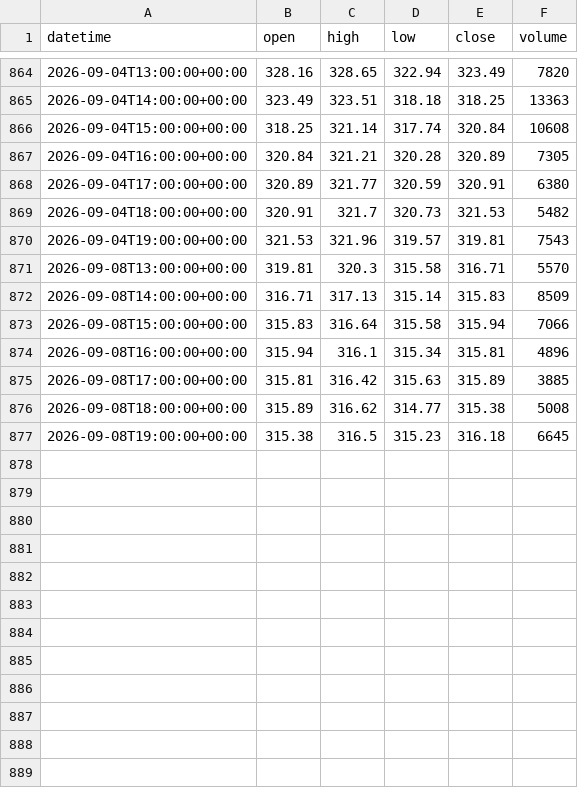
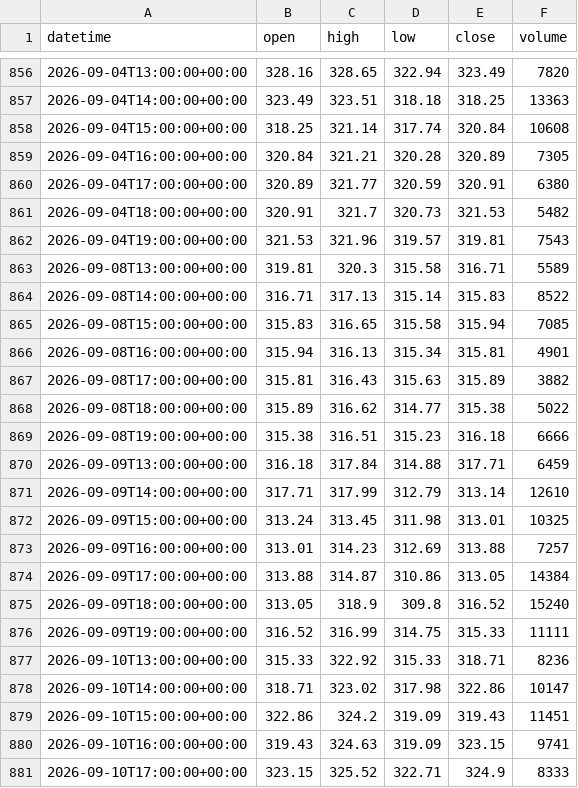
Before and after one commit to getdata-finance/aapl-1h-ohlcv-stocks-historical-data, a CSV file: AAPL_1h.csv, drawn as a sheet; only a part is shown, gaps mark what is left out; the diff covers the shown part only.

Commit message:
Update AAPL 1h OHLCV sample

```diff
--- a/AAPL_1h.csv
+++ b/AAPL_1h.csv
@@ -870,8 +862,20 @@ datetime,open,high,low,close,volume
 2026-09-04T19:00:00+00:00,321.53,321.96,319.57,319.81,7543
-2026-09-08T13:00:00+00:00,319.81,320.3,315.58,316.71,5570
-2026-09-08T14:00:00+00:00,316.71,317.13,315.14,315.83,8509
-2026-09-08T15:00:00+00:00,315.83,316.64,315.58,315.94,7066
-2026-09-08T16:00:00+00:00,315.94,316.1,315.34,315.81,4896
-2026-09-08T17:00:00+00:00,315.81,316.42,315.63,315.89,3885
-2026-09-08T18:00:00+00:00,315.89,316.62,314.77,315.38,5008
-2026-09-08T19:00:00+00:00,315.38,316.5,315.23,316.18,6645
+2026-09-08T13:00:00+00:00,319.81,320.3,315.58,316.71,5589
+2026-09-08T14:00:00+00:00,316.71,317.13,315.14,315.83,8522
+2026-09-08T15:00:00+00:00,315.83,316.65,315.58,315.94,7085
+2026-09-08T16:00:00+00:00,315.94,316.13,315.34,315.81,4901
+2026-09-08T17:00:00+00:00,315.81,316.43,315.63,315.89,3882
+2026-09-08T18:00:00+00:00,315.89,316.62,314.77,315.38,5022
+2026-09-08T19:00:00+00:00,315.38,316.51,315.23,316.18,6666
+2026-09-09T13:00:00+00:00,316.18,317.84,314.88,317.71,6459
+2026-09-09T14:00:00+00:00,317.71,317.99,312.79,313.14,12610
+2026-09-09T15:00:00+00:00,313.24,313.45,311.98,313.01,10325
+2026-09-09T16:00:00+00:00,313.01,314.23,312.69,313.88,7257
+2026-09-09T17:00:00+00:00,313.88,314.87,310.86,313.05,14384
+2026-09-09T18:00:00+00:00,313.05,318.9,309.8,316.52,15240
+2026-09-09T19:00:00+00:00,316.52,316.99,314.75,315.33,11111
+2026-09-10T13:00:00+00:00,315.33,322.92,315.33,318.71,8236
+2026-09-10T14:00:00+00:00,318.71,323.02,317.98,322.86,10147
+2026-09-10T15:00:00+00:00,322.86,324.2,319.09,319.43,11451
+2026-09-10T16:00:00+00:00,319.43,324.63,319.09,323.15,9741
+2026-09-10T17:00:00+00:00,323.15,325.52,322.71,324.9,8333
```
Also changed, not shown: 9 added rows, 8 removed rows and 9 edited cells elsewhere in this file, 1 other file.
